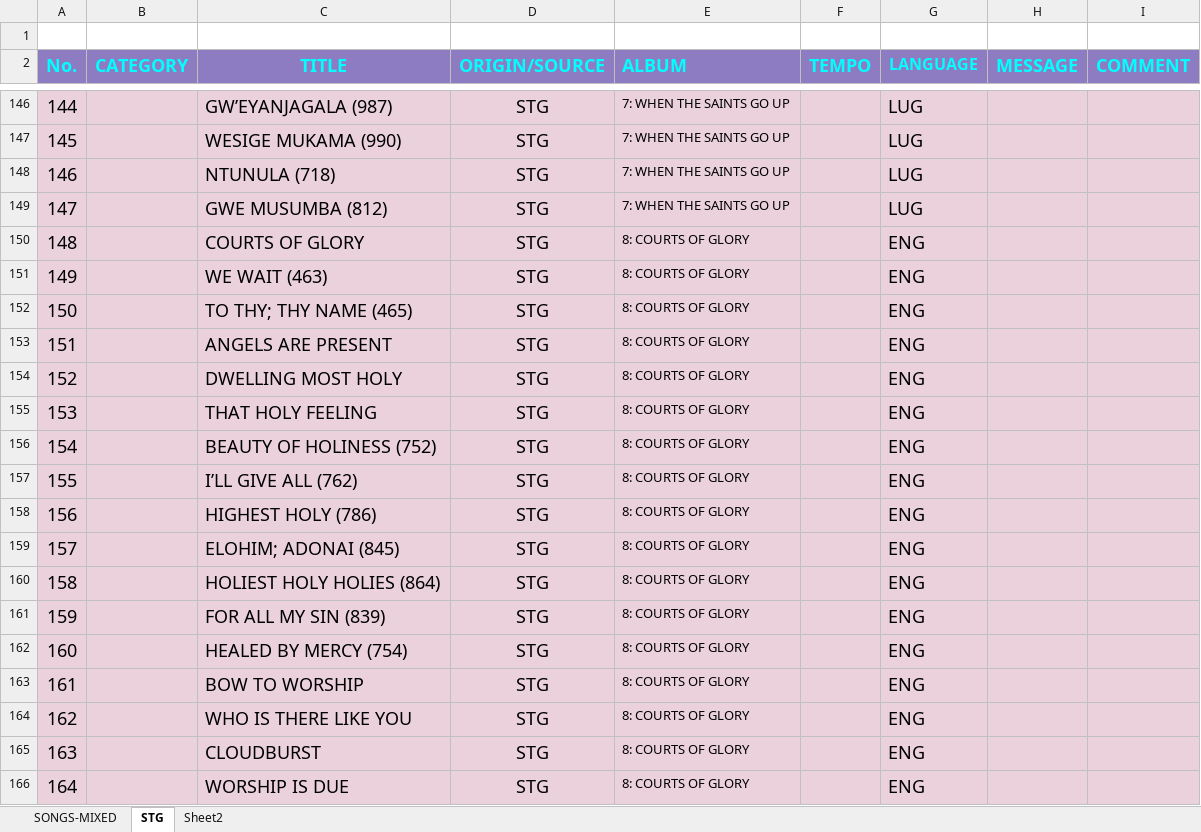
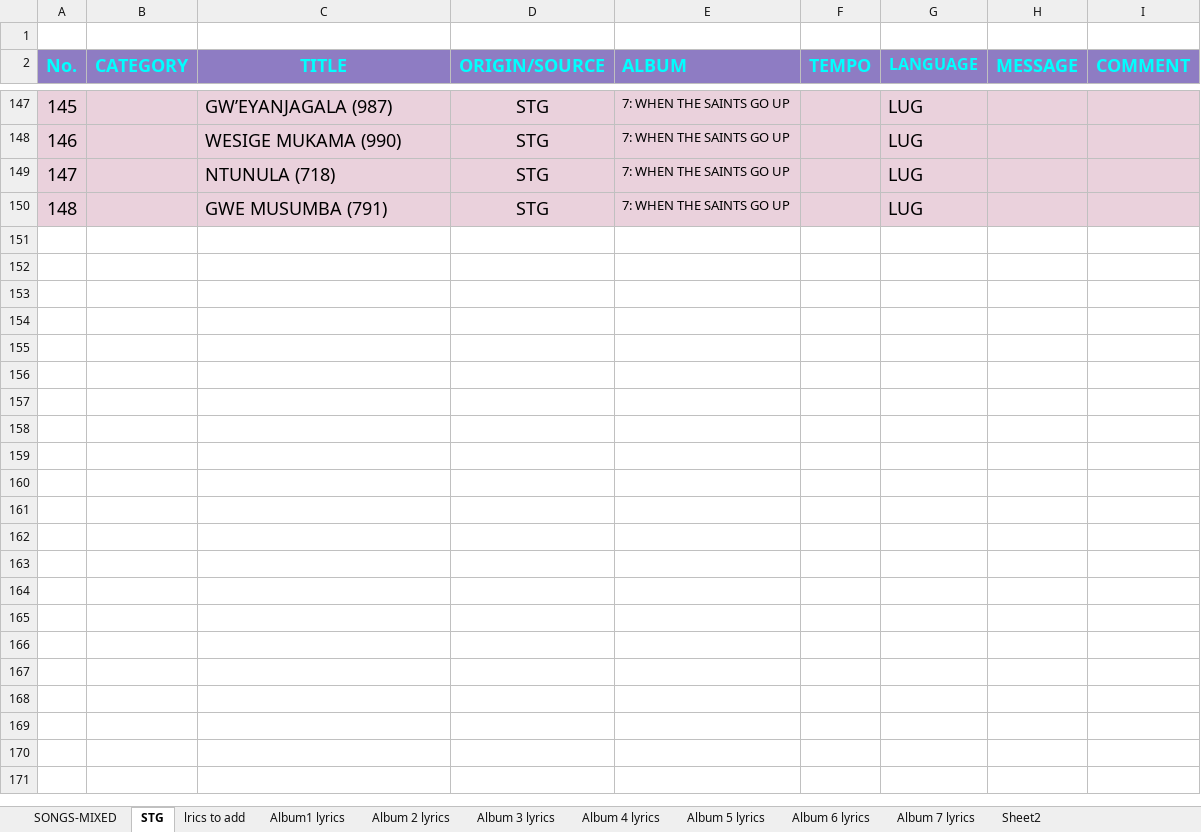
Before and after one commit to jacksono/wsp-backend, an Excel workbook: wsp.xlsx, sheet STG, drawn as a sheet; only a part is shown, gaps mark what is left out; values as stored, in another font and other column widths than the file's, no borders; charts and pictures and conditional formats not drawn; removed rows and columns are numbered as before the commit, all else as after; the diff covers the shown part only; the diff names each change by its address in the sheet, - before the commit and + after, or states it on an @@ line.

```diff
--- a/wsp.xlsx (sheet STG)
+++ b/wsp.xlsx (sheet STG)
+sheet tab: lrics to add
+sheet tab: Album1 lyrics
+sheet tab: Album 2 lyrics
+sheet tab: Album 3 lyrics
+sheet tab: Album 4 lyrics
+sheet tab: Album 5 lyrics
+sheet tab: Album 6 lyrics
+sheet tab: Album 7 lyrics
@@ column A (No.) renumbered between rows 88 and 150 @@
-C150 (TITLE): GWE MUSUMBA (812)
+C150 (TITLE): GWE MUSUMBA (791)
-row 150: 148 |  | COURTS OF GLORY | STG | 8: COURTS OF GLORY |  | ENG
-row 151: 149 |  | WE WAIT (463) | STG | 8: COURTS OF GLORY |  | ENG
-row 152: 150 |  | TO THY; THY NAME (465) | STG | 8: COURTS OF GLORY |  | ENG
-row 153: 151 |  | ANGELS ARE PRESENT | STG | 8: COURTS OF GLORY |  | ENG
-row 154: 152 |  | DWELLING MOST HOLY | STG | 8: COURTS OF GLORY |  | ENG
-row 155: 153 |  | THAT HOLY FEELING | STG | 8: COURTS OF GLORY |  | ENG
-row 156: 154 |  | BEAUTY OF HOLINESS (752) | STG | 8: COURTS OF GLORY |  | ENG
-row 157: 155 |  | I’LL GIVE ALL (762) | STG | 8: COURTS OF GLORY |  | ENG
-row 158: 156 |  | HIGHEST HOLY (786) | STG | 8: COURTS OF GLORY |  | ENG
-row 159: 157 |  | ELOHIM; ADONAI (845) | STG | 8: COURTS OF GLORY |  | ENG
-row 160: 158 |  | HOLIEST HOLY HOLIES (864) | STG | 8: COURTS OF GLORY |  | ENG
-row 161: 159 |  | FOR ALL MY SIN (839) | STG | 8: COURTS OF GLORY |  | ENG
-row 162: 160 |  | HEALED BY MERCY (754) | STG | 8: COURTS OF GLORY |  | ENG
-row 163: 161 |  | BOW TO WORSHIP | STG | 8: COURTS OF GLORY |  | ENG
-row 164: 162 |  | WHO IS THERE LIKE YOU | STG | 8: COURTS OF GLORY |  | ENG
-row 165: 163 |  | CLOUDBURST | STG | 8: COURTS OF GLORY |  | ENG
-row 166: 164 |  | WORSHIP IS DUE | STG | 8: COURTS OF GLORY |  | ENG
```
Also changed, not shown: 1 added row, 88 removed rows and 30 edited cells elsewhere in this sheet, sheet SONGS-MIXED, charts or pictures, 5 other files.
